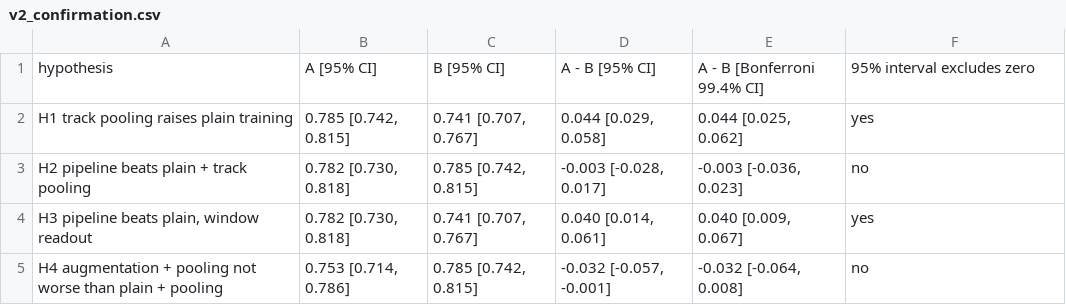
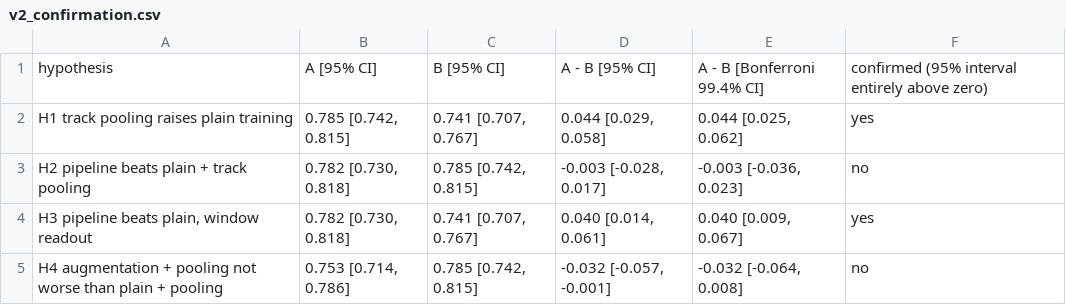
Before and after one commit to sriyaaa2003/sensewhere, a CSV file: results/tables/v2_confirmation.csv, drawn as a sheet.

Commit message:
v3 results: sweeps, recalibration and ensemble confirmation, geometry diagnostic; README updated

```diff
--- a/results/tables/v2_confirmation.csv
+++ b/results/tables/v2_confirmation.csv
@@ -1,2 +1,2 @@
-hypothesis,A [95% CI],B [95% CI],A - B [95% CI],A - B [Bonferroni 99.4% CI],95% interval excludes zero
+hypothesis,A [95% CI],B [95% CI],A - B [95% CI],A - B [Bonferroni 99.4% CI],confirmed (95% interval entirely above zero)
 H1 track pooling raises plain training,"0.785 [0.742, 0.815]","0.741 [0.707, 0.767]","0.044 [0.029, 0.058]","0.044 [0.025, 0.062]",yes
```
Also changed, not shown: 16 other files.
